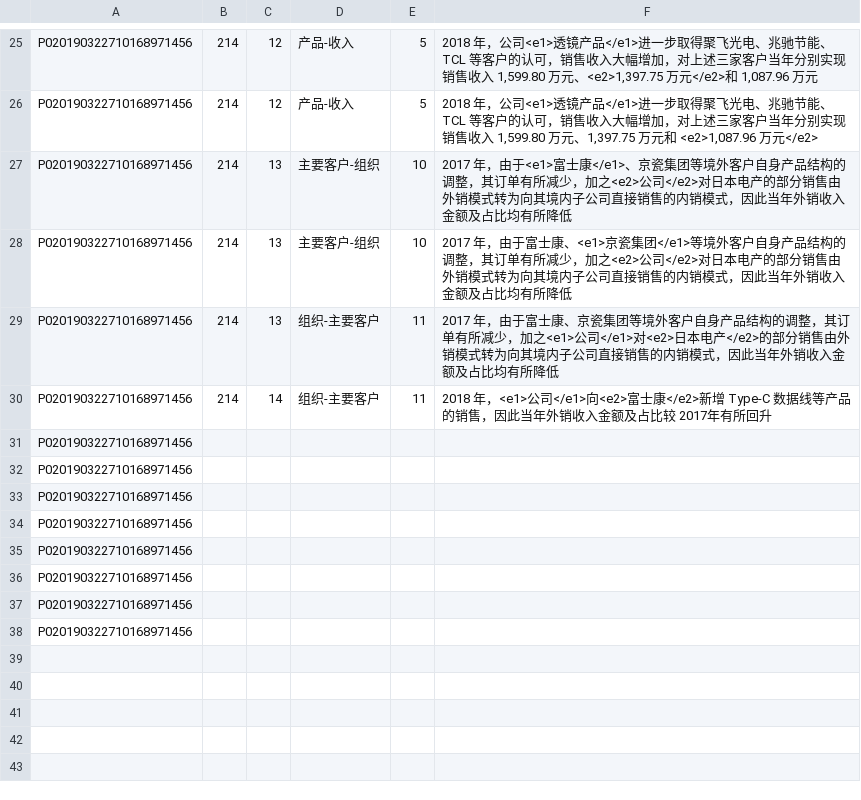
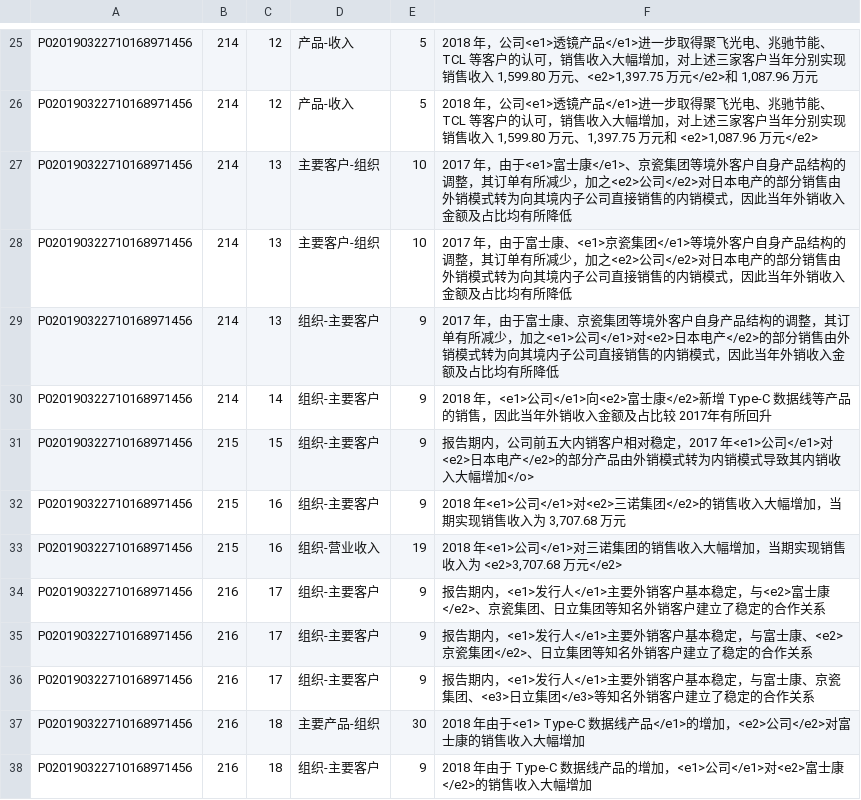
Before and after one commit to lx1374327576/datatag, a CSV file: 20190629/关系标注lx.csv, drawn as a sheet; only a part is shown, gaps mark what is left out.

```diff
--- a/20190629/关系标注lx.csv
+++ b/20190629/关系标注lx.csv
@@ -28,11 +28,11 @@ P020190322710168971456,214,13,主要客户-组织,10,2017 年，由于<e1>富士
 P020190322710168971456,214,13,主要客户-组织,10,2017 年，由于富士康、<e1>京瓷集团</e1>等境外客户自身产品结构的调整，其订单有所减少，加之<e2>公司</e2>对日本电产的部分销售由外销模式转为向其境内子公司直接销售的内销模式，因此当年外销收入金额及占比均有所降低
-P020190322710168971456,214,13,组织-主要客户,11,2017 年，由于富士康、京瓷集团等境外客户自身产品结构的调整，其订单有所减少，加之<e1>公司</e1>对<e2>日本电产</e2>的部分销售由外销模式转为向其境内子公司直接销售的内销模式，因此当年外销收入金额及占比均有所降低
-P020190322710168971456,214,14,组织-主要客户,11,2018 年，<e1>公司</e1>向<e2>富士康</e2>新增 Type-C 数据线等产品的销售，因此当年外销收入金额及占比较 2017年有所回升
-P020190322710168971456,,,,,
-P020190322710168971456,,,,,
-P020190322710168971456,,,,,
-P020190322710168971456,,,,,
-P020190322710168971456,,,,,
-P020190322710168971456,,,,,
-P020190322710168971456,,,,,
-P020190322710168971456,,,,,
+P020190322710168971456,214,13,组织-主要客户,9,2017 年，由于富士康、京瓷集团等境外客户自身产品结构的调整，其订单有所减少，加之<e1>公司</e1>对<e2>日本电产</e2>的部分销售由外销模式转为向其境内子公司直接销售的内销模式，因此当年外销收入金额及占比均有所降低
+P020190322710168971456,214,14,组织-主要客户,9,2018 年，<e1>公司</e1>向<e2>富士康</e2>新增 Type-C 数据线等产品的销售，因此当年外销收入金额及占比较 2017年有所回升
+P020190322710168971456,215,15,组织-主要客户,9,报告期内，公司前五大内销客户相对稳定，2017 年<e1>公司</e1>对<e2>日本电产</e2>的部分产品由外销模式转为内销模式导致其内销收入大幅增加</o>
+P020190322710168971456,215,16,组织-主要客户,9,"2018 年<e1>公司</e1>对<e2>三诺集团</e2>的销售收入大幅增加，当期实现销售收入为 3,707.68 万元"
+P020190322710168971456,215,16,组织-营业收入,19,"2018 年<e1>公司</e1>对三诺集团的销售收入大幅增加，当期实现销售收入为 <e2>3,707.68 万元</e2>"
+P020190322710168971456,216,17,组织-主要客户,9,报告期内，<e1>发行人</e1>主要外销客户基本稳定，与<e2>富士康</e2>、京瓷集团、日立集团等知名外销客户建立了稳定的合作关系
+P020190322710168971456,216,17,组织-主要客户,9,报告期内，<e1>发行人</e1>主要外销客户基本稳定，与富士康、<e2>京瓷集团</e2>、日立集团等知名外销客户建立了稳定的合作关系
+P020190322710168971456,216,17,组织-主要客户,9,报告期内，<e1>发行人</e1>主要外销客户基本稳定，与富士康、京瓷集团、<e3>日立集团</e3>等知名外销客户建立了稳定的合作关系
+P020190322710168971456,216,18,主要产品-组织,30,2018 年由于<e1> Type-C 数据线产品</e1>的增加，<e2>公司</e2>对富士康的销售收入大幅增加
+P020190322710168971456,216,18,组织-主要客户,9,2018 年由于 Type-C 数据线产品的增加，<e1>公司</e1>对<e2>富士康</e2>的销售收入大幅增加
```
Also changed, not shown: 20190629/实体标注lx.csv.
